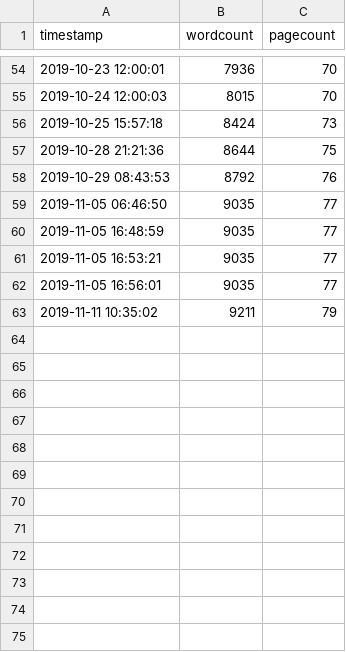
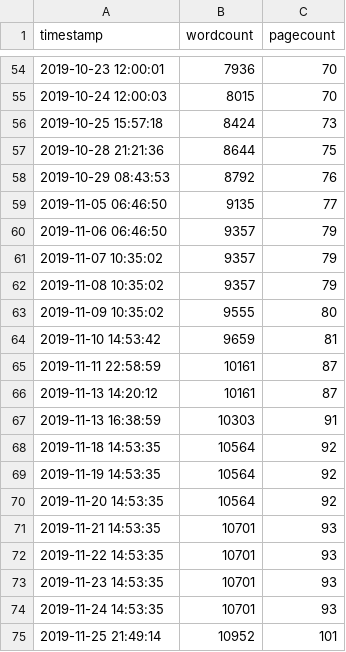
Before and after one commit to eparrish64/thesis, a CSV file: progressTracking/progress.csv, drawn as a sheet; only a part is shown, gaps mark what is left out.

```diff
--- a/progressTracking/progress.csv
+++ b/progressTracking/progress.csv
@@ -58,6 +58,18 @@ timestamp,wordcount,pagecount
 2019-10-29 08:43:53,8792,76
-2019-11-05 06:46:50,9035,77
-2019-11-05 16:48:59,9035,77
-2019-11-05 16:53:21,9035,77
-2019-11-05 16:56:01,9035,77
-2019-11-11 10:35:02,9211,79
+2019-11-05 06:46:50,9135,77
+2019-11-06 06:46:50,9357,79
+2019-11-07 10:35:02,9357,79
+2019-11-08 10:35:02,9357,79
+2019-11-09 10:35:02,9555,80
+2019-11-10 14:53:42,9659,81
+2019-11-11 22:58:59,10161,87
+2019-11-13 14:20:12,10161,87
+2019-11-13 16:38:59,10303,91
+2019-11-18 14:53:35,10564,92
+2019-11-19 14:53:35,10564,92
+2019-11-20 14:53:35,10564,92
+2019-11-21 14:53:35,10701,93
+2019-11-22 14:53:35,10701,93
+2019-11-23 14:53:35,10701,93
+2019-11-24 14:53:35,10701,93
+2019-11-25 21:49:14,10952,101
```
Also changed, not shown: 44 other files.
